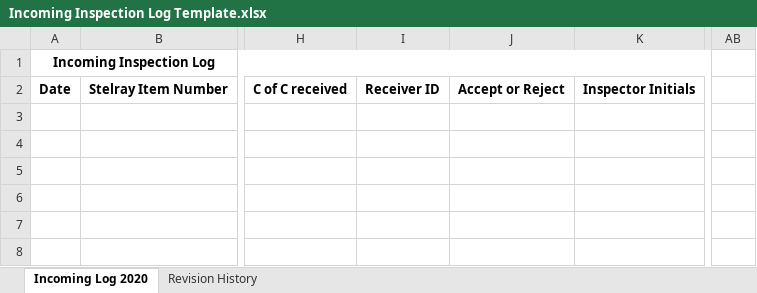
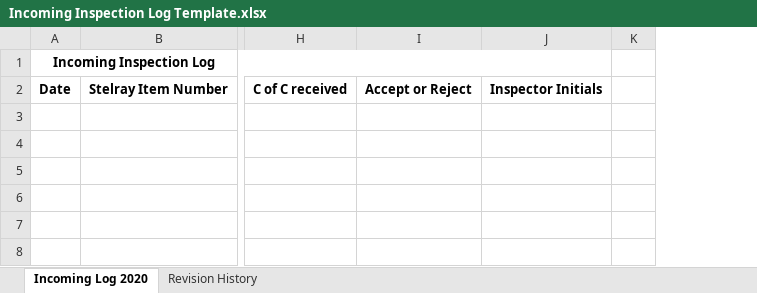
Before and after one commit to sadmachine/DBA-Automation-Tools, an Excel workbook: dist/modules/templates/Incoming Inspection Log Template.xlsx, sheet Incoming Log 2020, drawn as a sheet; only a part is shown, gaps mark what is left out; values as stored, in another font and other column widths than the file's, no borders; removed rows and columns are numbered as before the commit, all else as after; the diff names each change by its address in the sheet, - before the commit and + after, or states it on an @@ line.

Commit message:
Update incoming inspection log templates

```diff
--- a/dist/modules/templates/Incoming Inspection Log Template.xlsx (sheet Incoming Log 2020)
+++ b/dist/modules/templates/Incoming Inspection Log Template.xlsx (sheet Incoming Log 2020)
-column I, row 2: Receiver ID
+column K, empty
-column AB, empty
```
Also changed, not shown: 1 other file.
